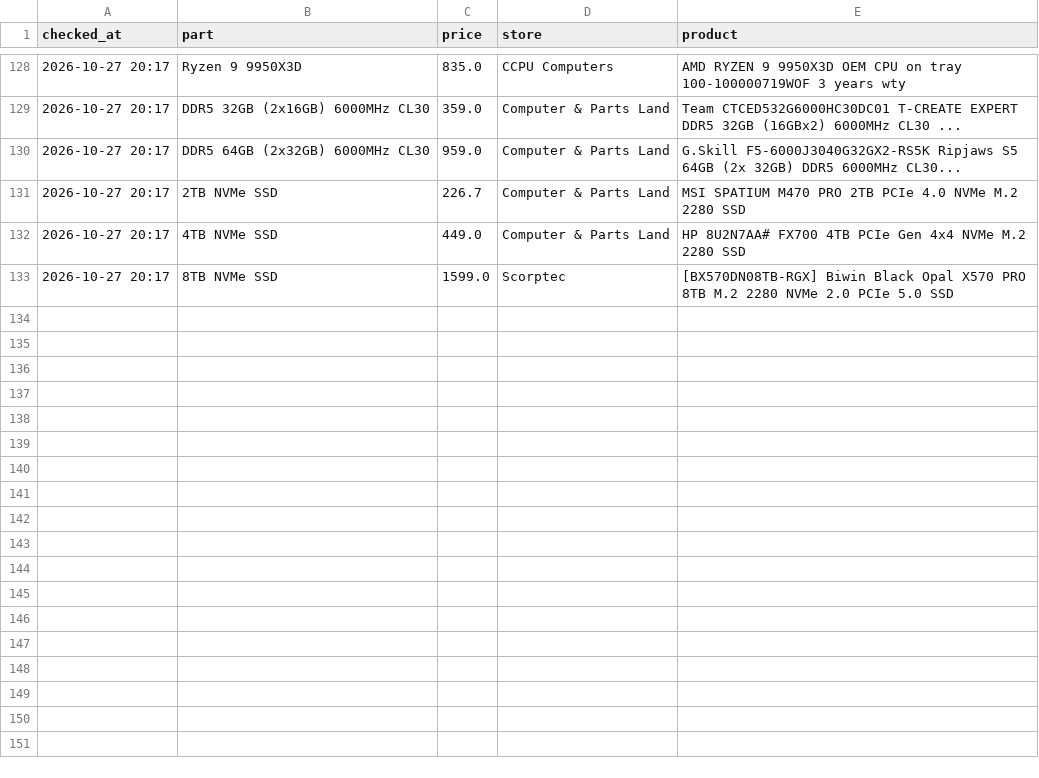
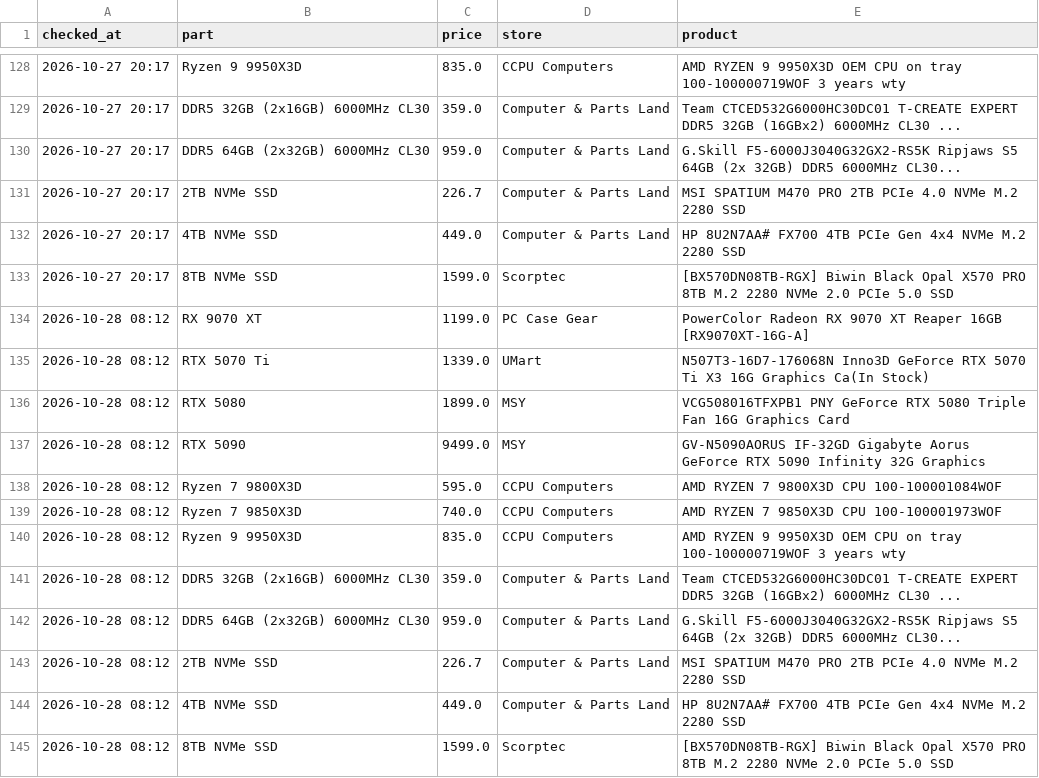
Before and after one commit to rickybischoff1994/pc-deal-tracker, a CSV file: price_history.csv, drawn as a sheet; only a part is shown, gaps mark what is left out.

```diff
--- a/price_history.csv
+++ b/price_history.csv
@@ -133 +133,13 @@ checked_at,part,price,store,product
 2026-10-27 20:17,8TB NVMe SSD,1599.0,Scorptec,[BX570DN08TB-RGX] Biwin Black Opal X570 PRO 8TB M.2 2280 NVMe 2.0 PCIe 5.0 SSD
+2026-10-28 08:12,RX 9070 XT,1199.0,PC Case Gear,PowerColor Radeon RX 9070 XT Reaper 16GB [RX9070XT-16G-A]
+2026-10-28 08:12,RTX 5070 Ti,1339.0,UMart,N507T3-16D7-176068N Inno3D GeForce RTX 5070 Ti X3 16G Graphics Ca(In Stock)
+2026-10-28 08:12,RTX 5080,1899.0,MSY,VCG508016TFXPB1 PNY GeForce RTX 5080 Triple Fan 16G Graphics Card
+2026-10-28 08:12,RTX 5090,9499.0,MSY,GV-N5090AORUS IF-32GD Gigabyte Aorus GeForce RTX 5090 Infinity 32G Graphics
+2026-10-28 08:12,Ryzen 7 9800X3D,595.0,CCPU Computers,AMD RYZEN 7 9800X3D CPU 100-100001084WOF
+2026-10-28 08:12,Ryzen 7 9850X3D,740.0,CCPU Computers,AMD RYZEN 7 9850X3D CPU 100-100001973WOF
+2026-10-28 08:12,Ryzen 9 9950X3D,835.0,CCPU Computers,AMD RYZEN 9 9950X3D OEM CPU on tray 100-100000719WOF 3 years wty
+2026-10-28 08:12,DDR5 32GB (2x16GB) 6000MHz CL30,359.0,Computer & Parts Land,Team CTCED532G6000HC30DC01 T-CREATE EXPERT DDR5 32GB (16GBx2) 6000MHz CL30 ...
+2026-10-28 08:12,DDR5 64GB (2x32GB) 6000MHz CL30,959.0,Computer & Parts Land,G.Skill F5-6000J3040G32GX2-RS5K Ripjaws S5 64GB (2x 32GB) DDR5 6000MHz CL30...
+2026-10-28 08:12,2TB NVMe SSD,226.7,Computer & Parts Land,MSI SPATIUM M470 PRO 2TB PCIe 4.0 NVMe M.2 2280 SSD
+2026-10-28 08:12,4TB NVMe SSD,449.0,Computer & Parts Land,HP 8U2N7AA# FX700 4TB PCIe Gen 4x4 NVMe M.2 2280 SSD
+2026-10-28 08:12,8TB NVMe SSD,1599.0,Scorptec,[BX570DN08TB-RGX] Biwin Black Opal X570 PRO 8TB M.2 2280 NVMe 2.0 PCIe 5.0 SSD
```
Also changed, not shown: deal_history.csv, 14 other files.
